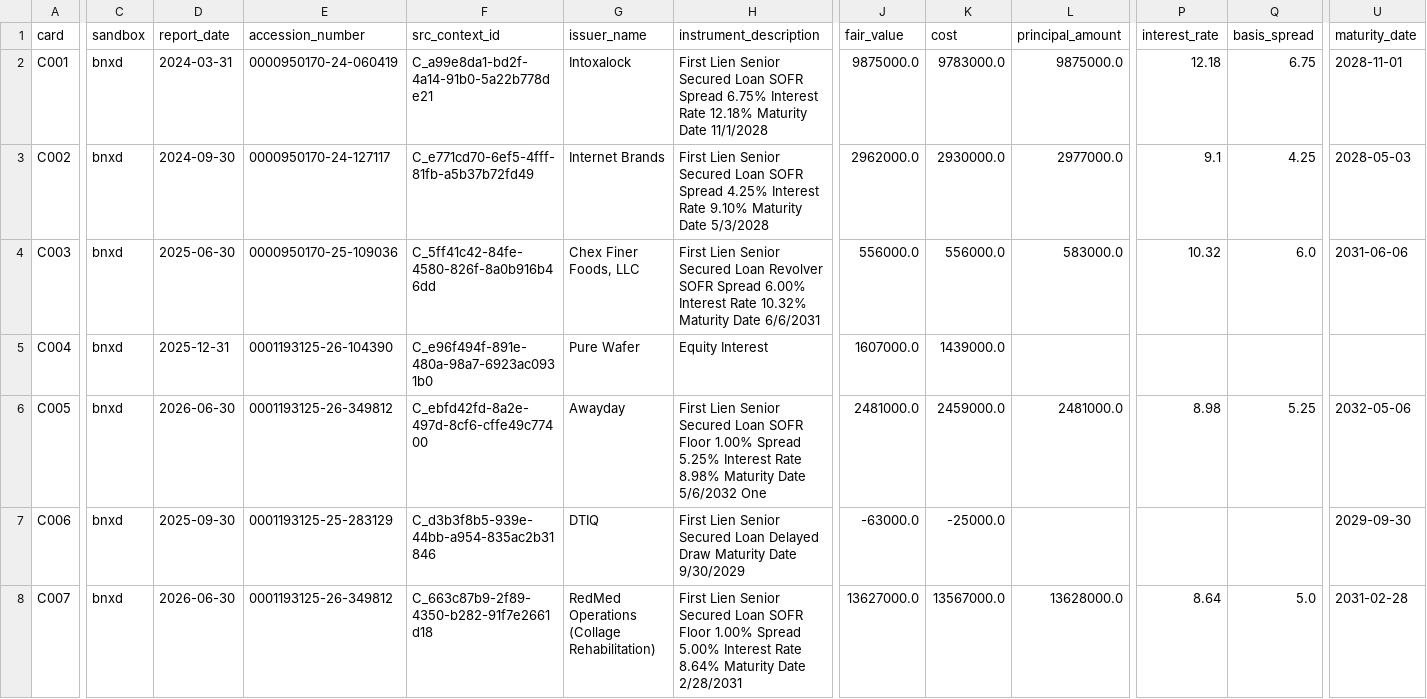
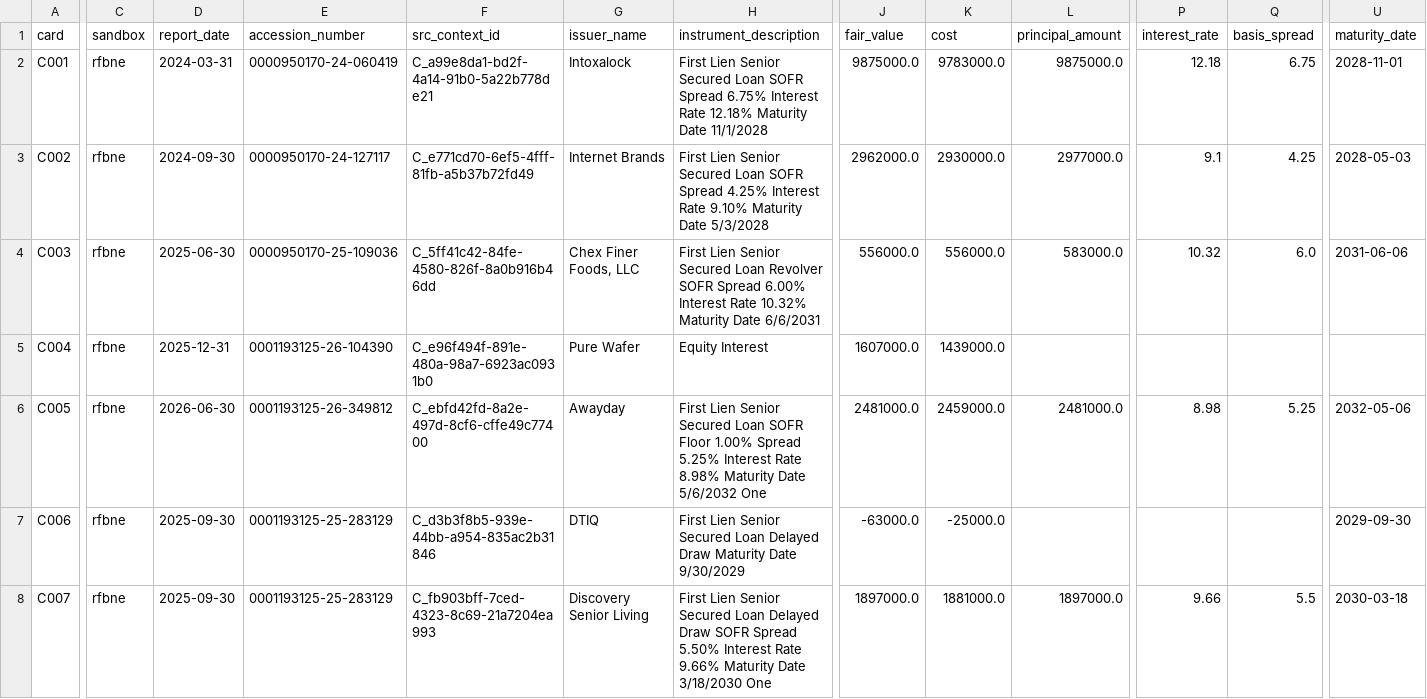
Before and after one commit to JamesCAlger/privatemarketwatch, a CSV file: docs/investigations/v05_readings/samples/0001899017/sample.csv, drawn as a sheet; only a part is shown, gaps mark what is left out; the diff covers the shown part only; the diff names each change by its address in the sheet, - before the commit and + after, or states it on an @@ line.

```diff
--- a/docs/investigations/v05_readings/samples/0001899017/sample.csv
+++ b/docs/investigations/v05_readings/samples/0001899017/sample.csv
-C2:C8 (sandbox): bnxd
+C2:C8 (sandbox): rfbne
-D8 (report_date): 2026-06-30
+D8 (report_date): 2025-09-30
-E8 (accession_number): 0001193125-26-349812
+E8 (accession_number): 0001193125-25-283129
-F8 (src_context_id): C_663c87b9-2f89-4350-b282-91f7e2661d18
+F8 (src_context_id): C_fb903bff-7ced-4323-8c69-21a7204ea993
-G8 (issuer_name): RedMed Operations (Collage Rehabilitation)
+G8 (issuer_name): Discovery Senior Living
-H8 (instrument_description): …Secured Loan SOFR Floor 1.00% Spread 5.00% Interest Rate 8.64% Maturity Date 2/28/2031
+H8 (instrument_description): …Secured Loan Delayed Draw SOFR Spread 5.50% Interest Rate 9.66% Maturity Date 3/18/2030 One
-J8 (fair_value): 13627000.0
+J8 (fair_value): 1897000.0
-K8 (cost): 13567000.0
+K8 (cost): 1881000.0
-L8 (principal_amount): 13628000.0
+L8 (principal_amount): 1897000.0
-P8 (interest_rate): 8.64
+P8 (interest_rate): 9.66
-Q8 (basis_spread): 5.0
+Q8 (basis_spread): 5.5
-U8 (maturity_date): 2031-02-28
+U8 (maturity_date): 2030-03-18
```
Also changed, not shown: 1 added row, 1 removed row and 47 edited cells elsewhere in this file, 14 other files.
